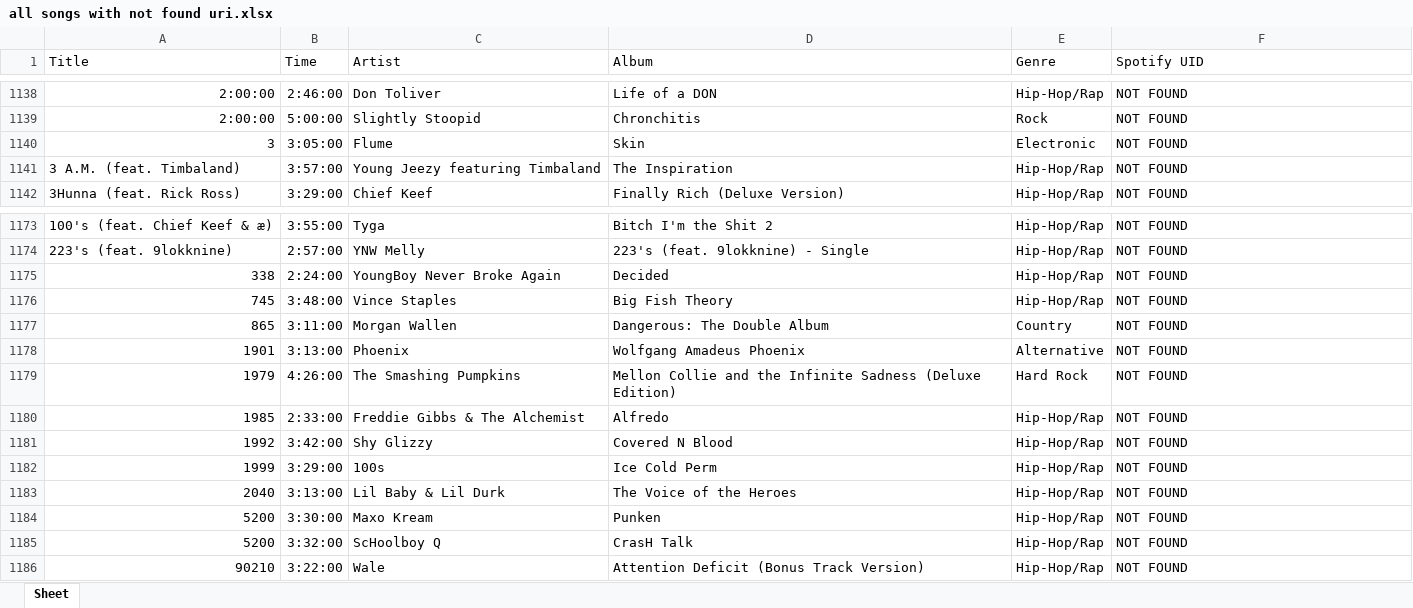
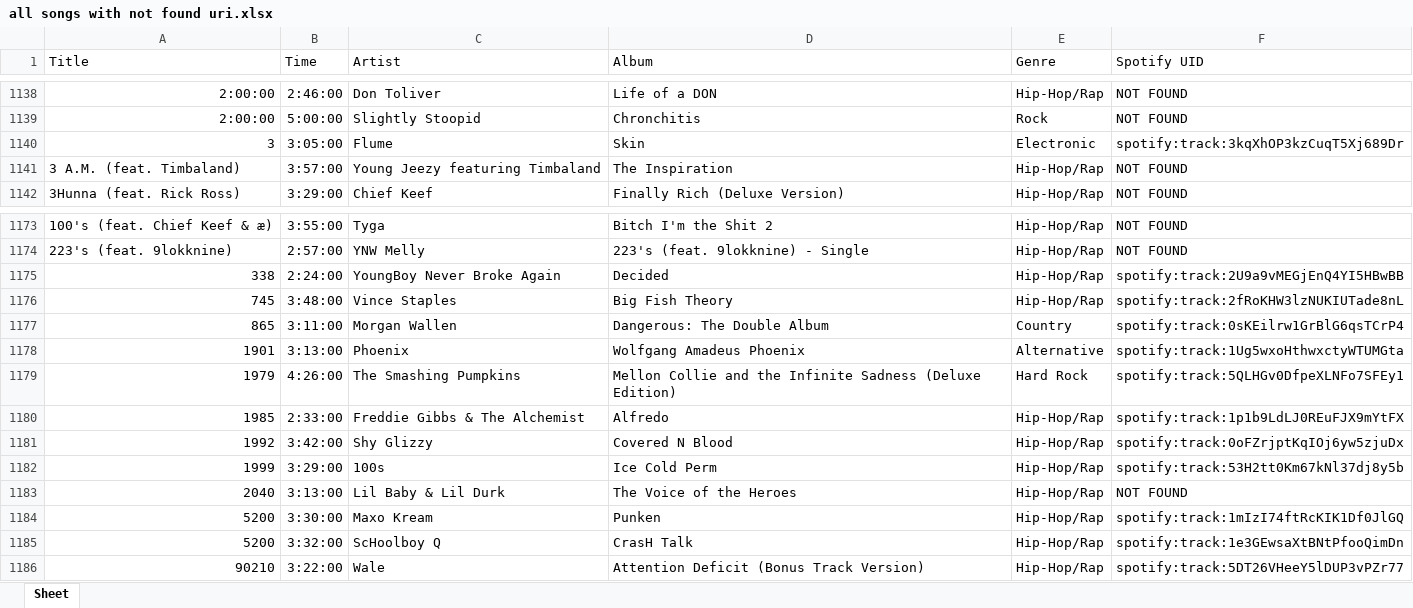
Before and after one commit to csh5826/cloud-music-converter, an Excel workbook: data/all songs with not found uri.xlsx, sheet Sheet, drawn as a sheet; only a part is shown, gaps mark what is left out; values as stored, in another font and other column widths than the file's, no borders; the diff covers the shown part only; the diff names each change by its address in the sheet, - before the commit and + after, or states it on an @@ line.

Commit message:
added option to remove parantheses from title for songs

```diff
--- a/data/all songs with not found uri.xlsx (sheet Sheet)
+++ b/data/all songs with not found uri.xlsx (sheet Sheet)
-F1140 (Spotify UID): NOT FOUND
+F1140 (Spotify UID): spotify:track:3kqXhOP3kzCuqT5Xj689Dr
-F1175 (Spotify UID): NOT FOUND
+F1175 (Spotify UID): spotify:track:2U9a9vMEGjEnQ4YI5HBwBB
-F1176 (Spotify UID): NOT FOUND
+F1176 (Spotify UID): spotify:track:2fRoKHW3lzNUKIUTade8nL
-F1177 (Spotify UID): NOT FOUND
+F1177 (Spotify UID): spotify:track:0sKEilrw1GrBlG6qsTCrP4
-F1178 (Spotify UID): NOT FOUND
+F1178 (Spotify UID): spotify:track:1Ug5wxoHthwxctyWTUMGta
-F1179 (Spotify UID): NOT FOUND
+F1179 (Spotify UID): spotify:track:5QLHGv0DfpeXLNFo7SFEy1
-F1180 (Spotify UID): NOT FOUND
+F1180 (Spotify UID): spotify:track:1p1b9LdLJ0REuFJX9mYtFX
-F1181 (Spotify UID): NOT FOUND
+F1181 (Spotify UID): spotify:track:0oFZrjptKqIOj6yw5zjuDx
-F1182 (Spotify UID): NOT FOUND
+F1182 (Spotify UID): spotify:track:53H2tt0Km67kNl37dj8y5b
-F1184 (Spotify UID): NOT FOUND
+F1184 (Spotify UID): spotify:track:1mIzI74ftRcKIK1Df0JlGQ
-F1185 (Spotify UID): NOT FOUND
+F1185 (Spotify UID): spotify:track:1e3GEwsaXtBNtPfooQimDn
-F1186 (Spotify UID): NOT FOUND
+F1186 (Spotify UID): spotify:track:5DT26VHeeY5lDUP3vPZr77
```
Also changed, not shown: 9 edited cells elsewhere in this sheet, 3 other files.
